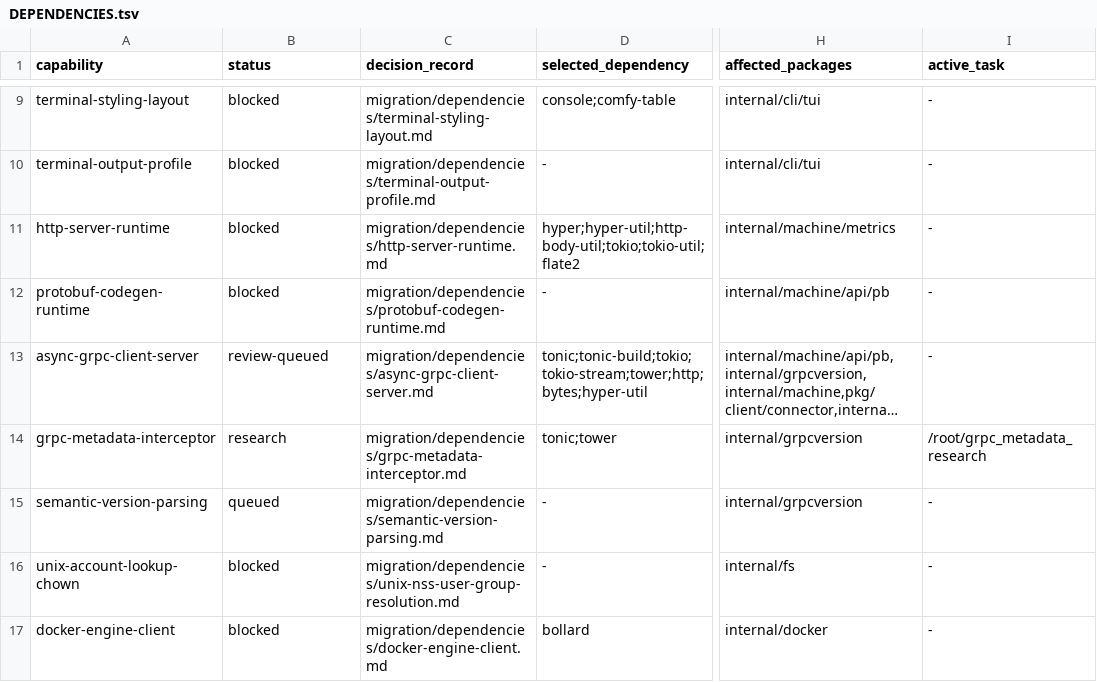
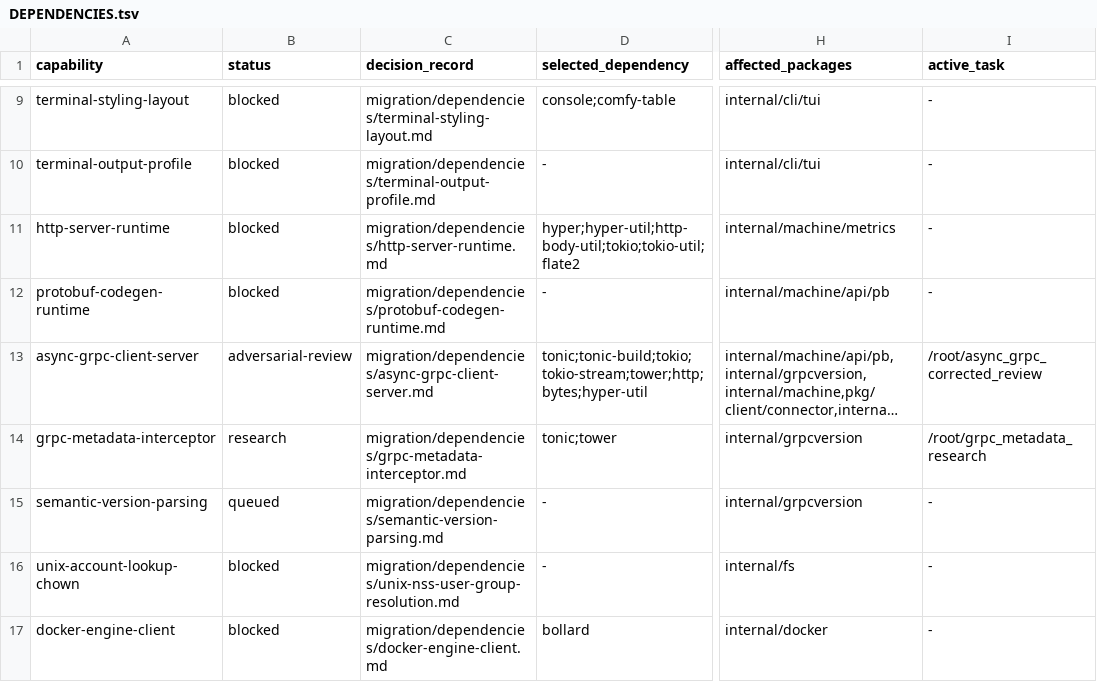
Before and after one commit to getployz/ployz-rust-port, a TSV file: migration/DEPENDENCIES.tsv, drawn as a sheet; only a part is shown, gaps mark what is left out; long unchanged cells end in …; the diff names each change by its address in the sheet, - before the commit and + after, or states it on an @@ line.

```diff
--- a/migration/DEPENDENCIES.tsv
+++ b/migration/DEPENDENCIES.tsv
-B13 (status): review-queued
+B13 (status): adversarial-review
-I13 (active_task): -
+I13 (active_task): /root/async_grpc_corrected_review
```
